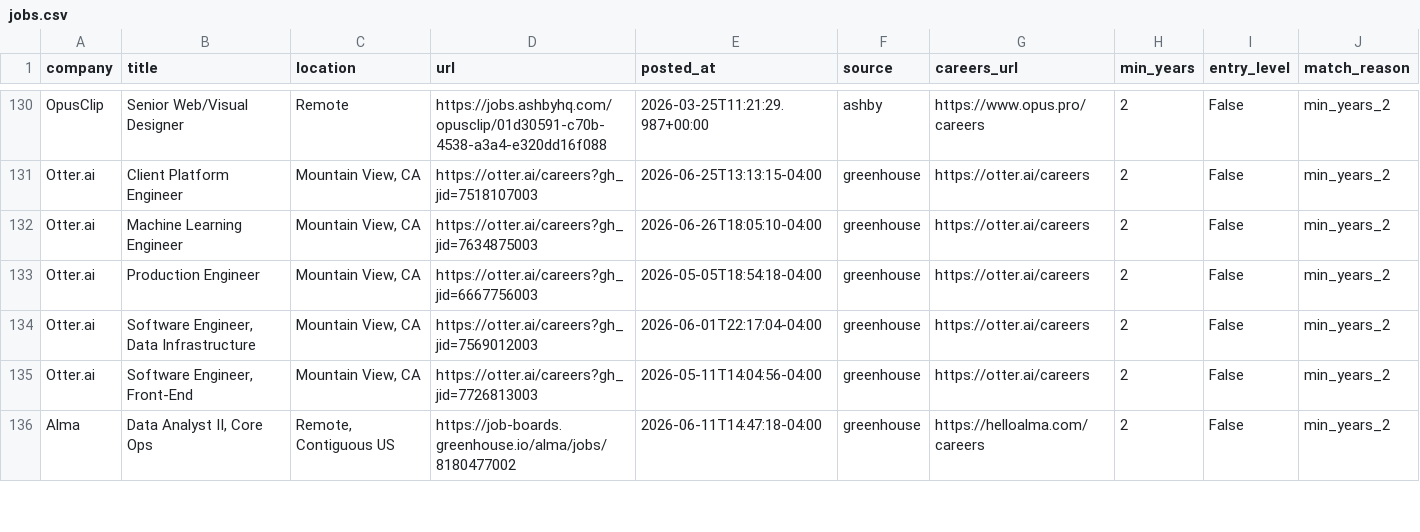
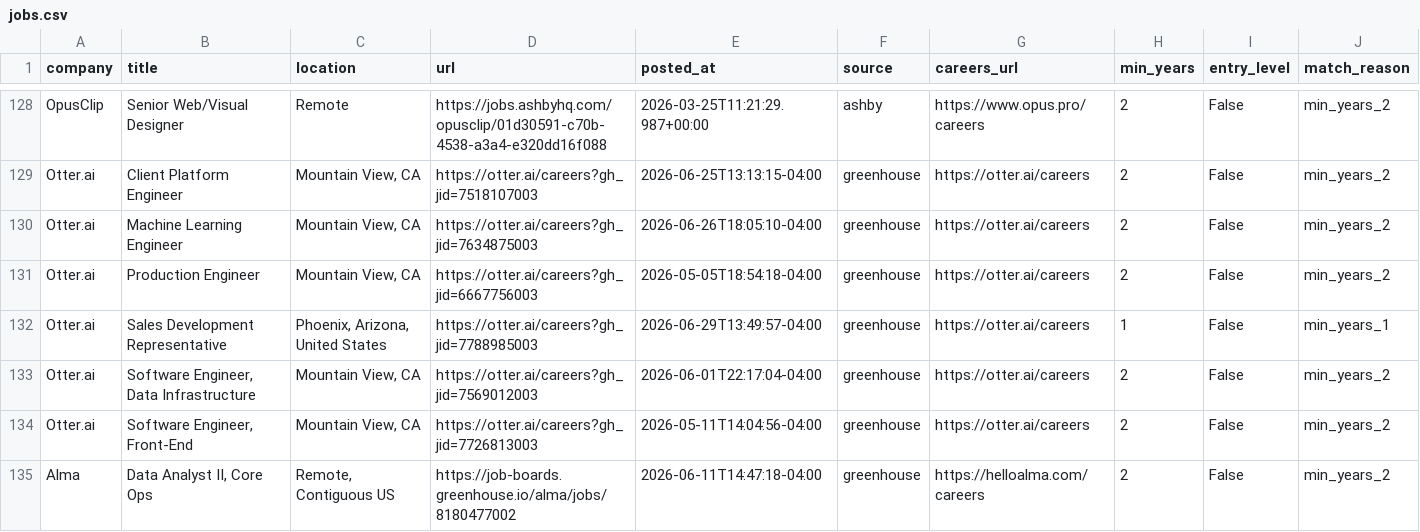
Before and after one commit to zachrosenblum/AI-Job-Board, a CSV file: New project/output/jobs.csv, drawn as a sheet; only a part is shown, gaps mark what is left out; the diff covers the shown part only.

```diff
--- a/New project/output/jobs.csv
+++ b/New project/output/jobs.csv
@@ -133,2 +131,3 @@ Otter.ai,Machine Learning Engineer,"Mountain View, CA",https://otter.ai/careers?
 Otter.ai,Production Engineer,"Mountain View, CA",https://otter.ai/careers?gh_jid=6667756003,2026-05-05T18:54:18-04:00,greenhouse,https://otter.ai/careers,2,False,min_years_2
+Otter.ai,Sales Development Representative,"Phoenix, Arizona, United States",https://otter.ai/careers?gh_jid=7788985003,2026-06-29T13:49:57-04:00,greenhouse,https://otter.ai/careers,1,False,min_years_1
 Otter.ai,"Software Engineer, Data Infrastructure","Mountain View, CA",https://otter.ai/careers?gh_jid=7569012003,2026-06-01T22:17:04-04:00,greenhouse,https://otter.ai/careers,2,False,min_years_2
```
Also changed, not shown: 2 added rows and 4 removed rows elsewhere in this file, 2 other files.
